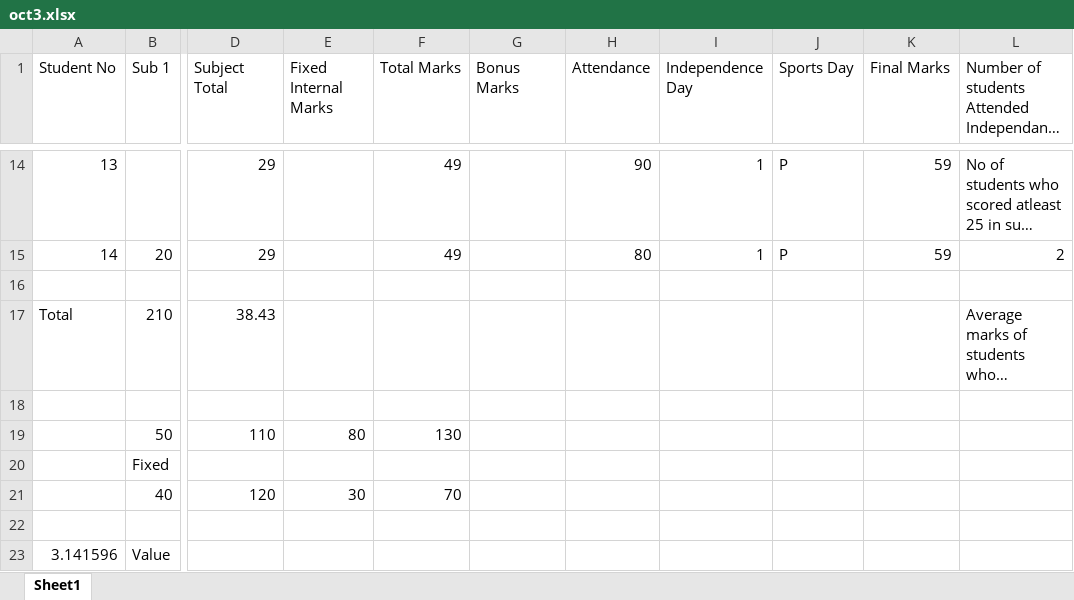
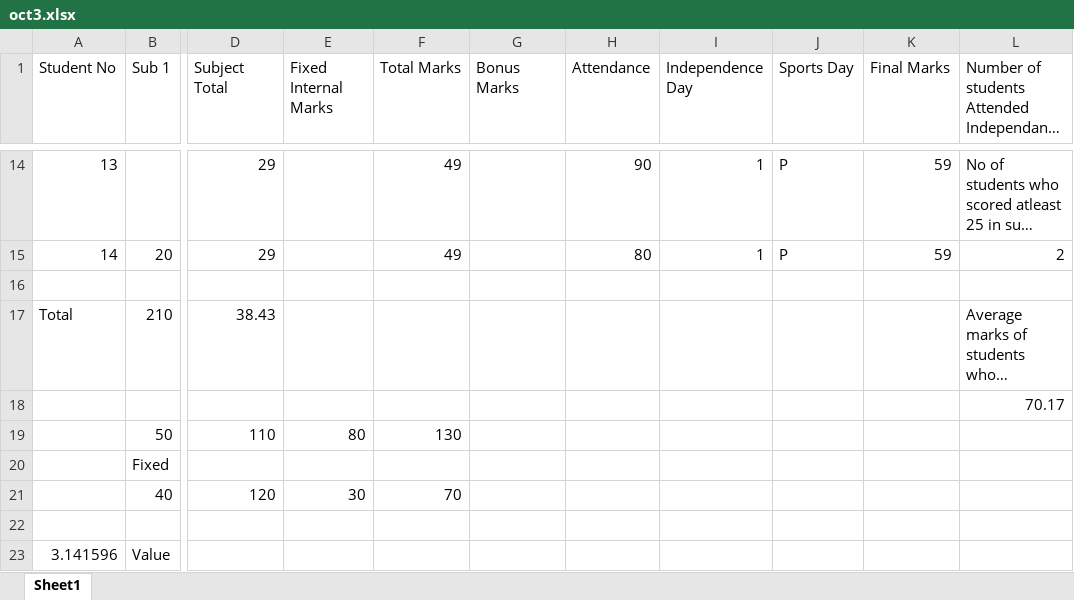
Before and after one commit to alakhpandya/23_DS_Club1, an Excel workbook: 02_Excel/oct3.xlsx, sheet Sheet1, drawn as a sheet; only a part is shown, gaps mark what is left out; long unchanged cells end in …; values as stored, in another font and other column widths than the file's, no borders; the diff names each change by its address in the sheet, - before the commit and + after, or states it on an @@ line.

```diff
--- a/02_Excel/oct3.xlsx (sheet Sheet1)
+++ b/02_Excel/oct3.xlsx (sheet Sheet1)
-L18: (empty)
+L18: 70.17
```
Also changed, not shown: 1 other file.
